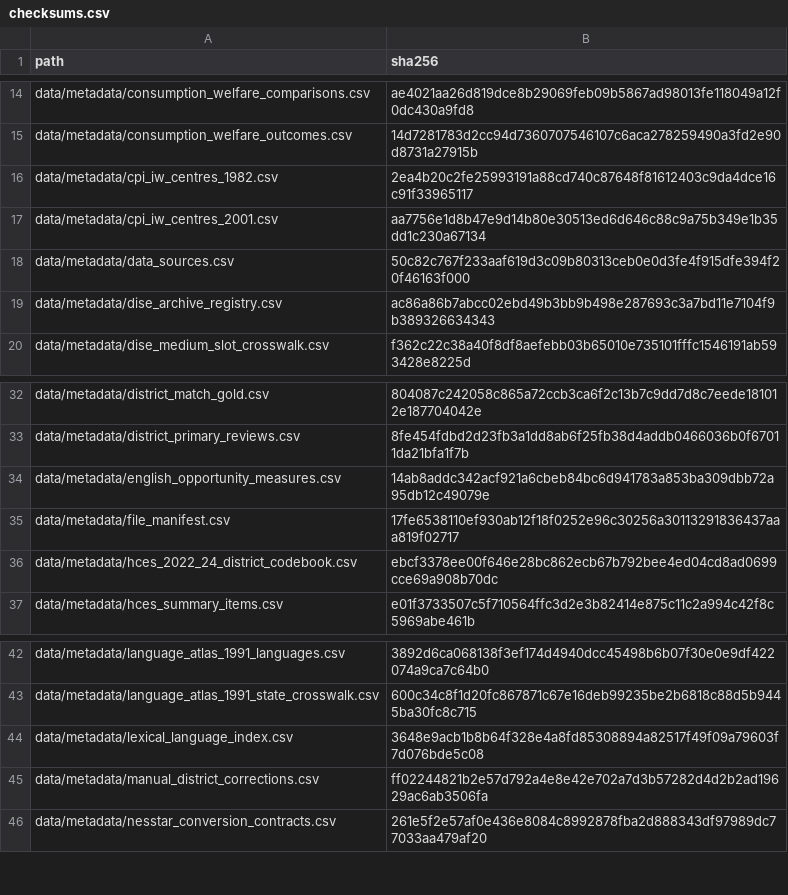
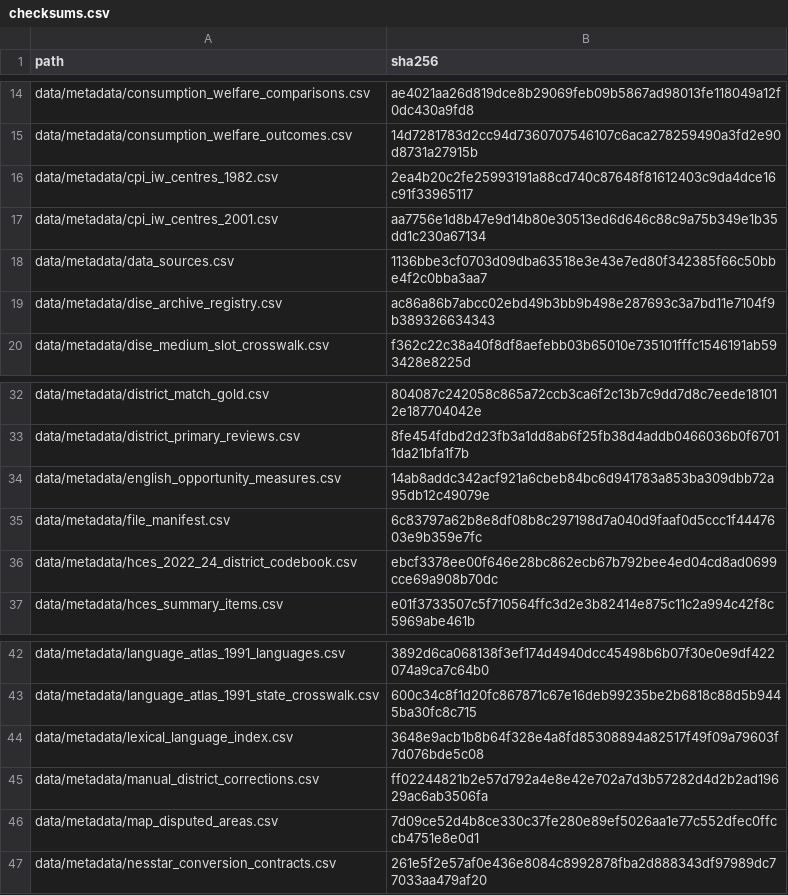
Before and after one commit to rishavbroy/emi-inequality-india, a CSV file: data/metadata/checksums.csv, drawn as a sheet; only a part is shown, gaps mark what is left out.

```diff
--- a/data/metadata/checksums.csv
+++ b/data/metadata/checksums.csv
@@ -17,3 +17,3 @@
 "data/metadata/cpi_iw_centres_2001.csv","aa7756e1d8b47e9d14b80e30513ed6d646c88c9a75b349e1b35dd1c230a67134"
-"data/metadata/data_sources.csv","50c82c767f233aaf619d3c09b80313ceb0e0d3fe4f915dfe394f20f46163f000"
+"data/metadata/data_sources.csv","1136bbe3cf0703d09dba63518e3e43e7ed80f342385f66c50bbe4f2c0bba3aa7"
 "data/metadata/dise_archive_registry.csv","ac86a86b7abcc02ebd49b3bb9b498e287693c3a7bd11e7104f9b389326634343"
@@ -34,3 +34,3 @@
 "data/metadata/english_opportunity_measures.csv","14ab8addc342acf921a6cbeb84bc6d941783a853ba309dbb72a95db12c49079e"
-"data/metadata/file_manifest.csv","17fe6538110ef930ab12f18f0252e96c30256a30113291836437aaa819f02717"
+"data/metadata/file_manifest.csv","6c83797a62b8e8df08b8c297198d7a040d9faaf0d5ccc1f4447603e9b359e7fc"
 "data/metadata/hces_2022_24_district_codebook.csv","ebcf3378ee00f646e28bc862ecb67b792bee4ed04cd8ad0699cce69a908b70dc"
@@ -45,2 +45,3 @@
 "data/metadata/manual_district_corrections.csv","ff02244821b2e57d792a4e8e42e702a7d3b57282d4d2b2ad19629ac6ab3506fa"
+"data/metadata/map_disputed_areas.csv","7d09ce52d4b8ce330c37fe280e89ef5026aa1e77c552dfec0ffccb4751e8e0d1"
 "data/metadata/nesstar_conversion_contracts.csv","261e5f2e57af0e436e8084c8992878fba2d888343df97989dc77033aa479af20"
```
Also changed, not shown: data/metadata/data_sources.csv, data/metadata/file_manifest.csv, 12 other files.
